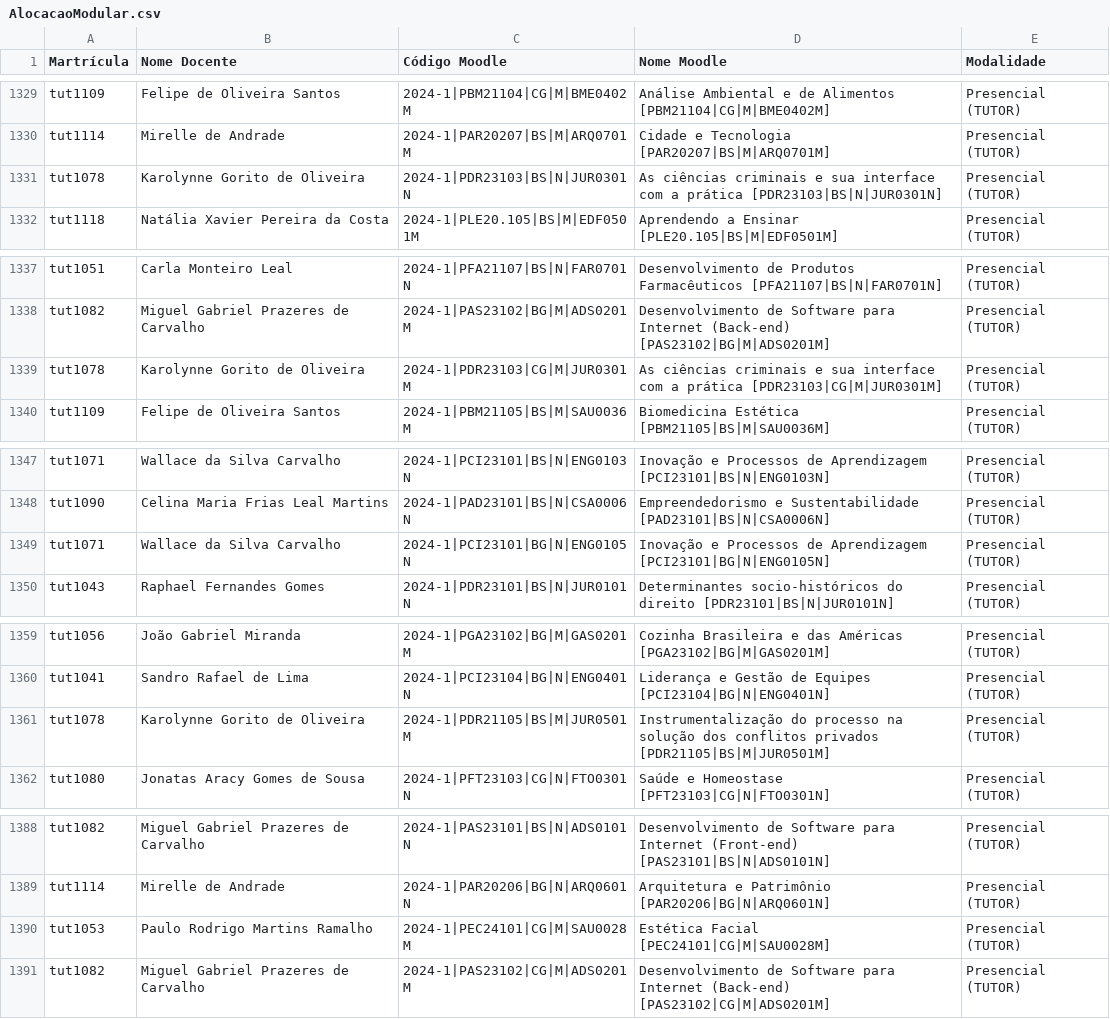
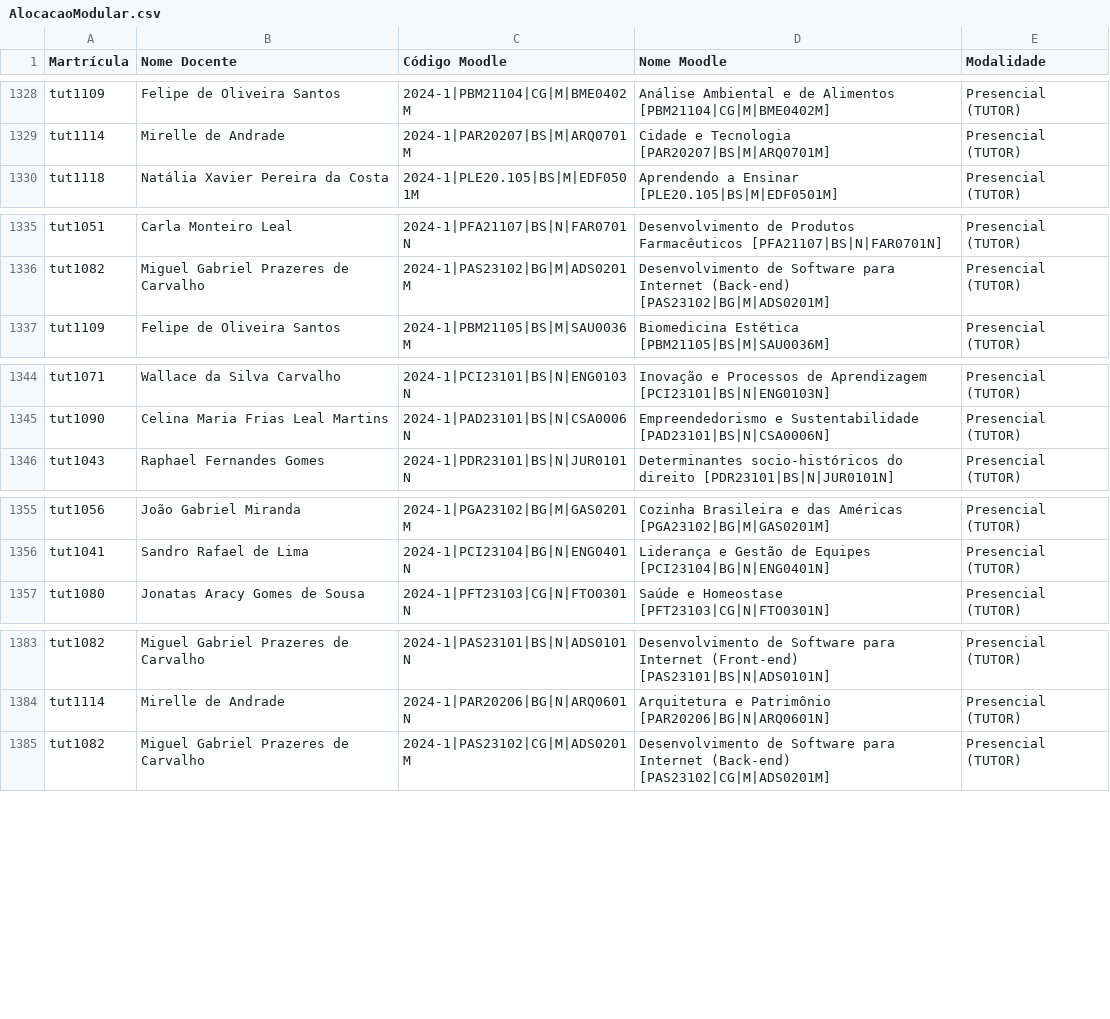
Before and after one commit to TecnologiaUnisuam/Alocacao_do_Docente, a CSV file: AlocacaoModular.csv, drawn as a sheet; only a part is shown, gaps mark what is left out; the diff covers the shown part only.

```diff
--- a/AlocacaoModular.csv
+++ b/AlocacaoModular.csv
@@ -1330,3 +1329,2 @@ tut1109;Felipe de Oliveira Santos;2024-1|PBM21104|CG|M|BME0402M;Análise Ambient
 tut1114;Mirelle de Andrade;2024-1|PAR20207|BS|M|ARQ0701M;Cidade e Tecnologia [PAR20207|BS|M|ARQ0701M];Presencial (TUTOR)
-tut1078;Karolynne Gorito de Oliveira;2024-1|PDR23103|BS|N|JUR0301N;As ciências criminais e sua interface com a prática [PDR23103|BS|N|JUR0301N];Presencial (TUTOR)
 tut1118;Natália Xavier Pereira da Costa;2024-1|PLE20.105|BS|M|EDF0501M;Aprendendo a Ensinar [PLE20.105|BS|M|EDF0501M];Presencial (TUTOR)
@@ -1338,3 +1336,2 @@ tut1051;Carla Monteiro Leal;2024-1|PFA21107|BS|N|FAR0701N;Desenvolvimento de Pro
 tut1082;Miguel Gabriel Prazeres de Carvalho;2024-1|PAS23102|BG|M|ADS0201M;Desenvolvimento de Software para Internet (Back-end) [PAS23102|BG|M|ADS0201M];Presencial (TUTOR)
-tut1078;Karolynne Gorito de Oliveira;2024-1|PDR23103|CG|M|JUR0301M;As ciências criminais e sua interface com a prática [PDR23103|CG|M|JUR0301M];Presencial (TUTOR)
 tut1109;Felipe de Oliveira Santos;2024-1|PBM21105|BS|M|SAU0036M;Biomedicina Estética [PBM21105|BS|M|SAU0036M];Presencial (TUTOR)
@@ -1348,3 +1345,2 @@ tut1071;Wallace da Silva Carvalho;2024-1|PCI23101|BS|N|ENG0103N;Inovação e Pro
 tut1090;Celina Maria Frias Leal Martins;2024-1|PAD23101|BS|N|CSA0006N;Empreendedorismo e Sustentabilidade [PAD23101|BS|N|CSA0006N];Presencial (TUTOR)
-tut1071;Wallace da Silva Carvalho;2024-1|PCI23101|BG|N|ENG0105N;Inovação e Processos de Aprendizagem [PCI23101|BG|N|ENG0105N];Presencial (TUTOR)
 tut1043;Raphael Fernandes Gomes;2024-1|PDR23101|BS|N|JUR0101N;Determinantes socio-históricos do direito [PDR23101|BS|N|JUR0101N];Presencial (TUTOR)
@@ -1360,3 +1356,2 @@ tut1056;João Gabriel Miranda;2024-1|PGA23102|BG|M|GAS0201M;Cozinha Brasileira e
 tut1041;Sandro Rafael de Lima;2024-1|PCI23104|BG|N|ENG0401N;Liderança e Gestão de Equipes [PCI23104|BG|N|ENG0401N];Presencial (TUTOR)
-tut1078;Karolynne Gorito de Oliveira;2024-1|PDR21105|BS|M|JUR0501M;Instrumentalização do processo na solução dos conflitos privados [PDR21105|BS|M|JUR0501M];Presencial (TUTOR)
 tut1080;Jonatas Aracy Gomes de Sousa;2024-1|PFT23103|CG|N|FTO0301N;Saúde e Homeostase [PFT23103|CG|N|FTO0301N];Presencial (TUTOR)
@@ -1389,3 +1384,2 @@ tut1082;Miguel Gabriel Prazeres de Carvalho;2024-1|PAS23101|BS|N|ADS0101N;Desenv
 tut1114;Mirelle de Andrade;2024-1|PAR20206|BG|N|ARQ0601N;Arquitetura e Patrimônio [PAR20206|BG|N|ARQ0601N];Presencial (TUTOR)
-tut1053;Paulo Rodrigo Martins Ramalho;2024-1|PEC24101|CG|M|SAU0028M;Estética Facial [PEC24101|CG|M|SAU0028M];Presencial (TUTOR)
 tut1082;Miguel Gabriel Prazeres de Carvalho;2024-1|PAS23102|CG|M|ADS0201M;Desenvolvimento de Software para Internet (Back-end) [PAS23102|CG|M|ADS0201M];Presencial (TUTOR)
```
Also changed, not shown: 3 added rows and 17 removed rows elsewhere in this file.
